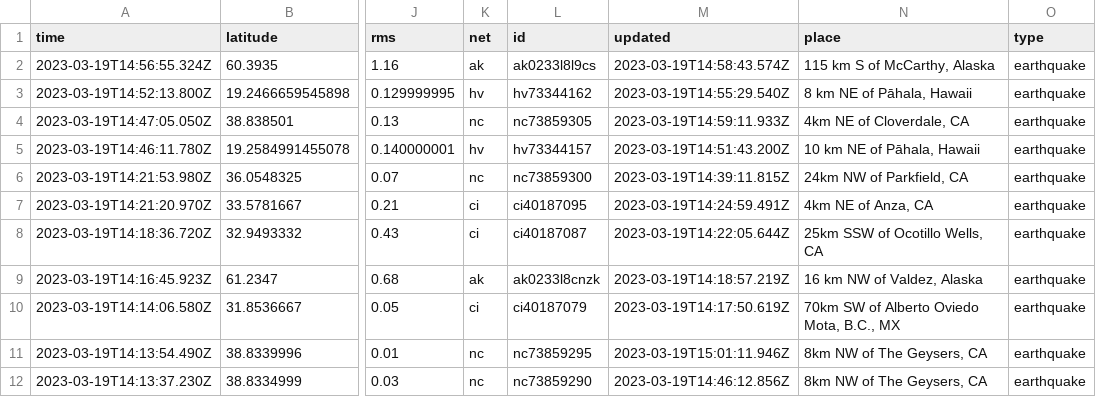
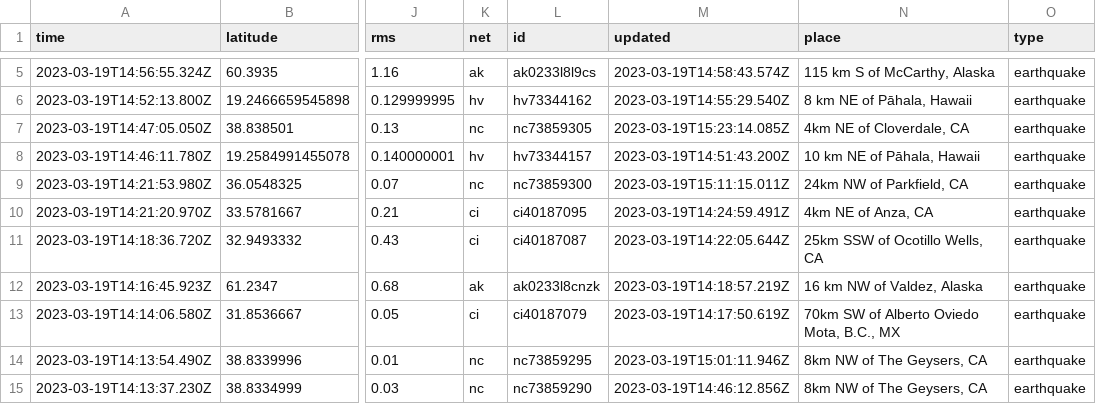
Before and after one commit to rthomasgannett/data-reporter-robot, a CSV file: usgs_current.csv, drawn as a sheet; only a part is shown, gaps mark what is left out; addresses are those after the commit; the diff covers the shown part only; the diff names each change by its address in the sheet, - before the commit and + after, or states it on an @@ line.

```diff
--- a/usgs_current.csv
+++ b/usgs_current.csv
-M7 (updated): 2023-03-19T14:59:11.933Z
+M7 (updated): 2023-03-19T15:23:14.085Z
-M9 (updated): 2023-03-19T14:39:11.815Z
+M9 (updated): 2023-03-19T15:11:15.011Z
```
Also changed, not shown: 3 added rows, 1 removed row and 4 edited cells elsewhere in this file.
